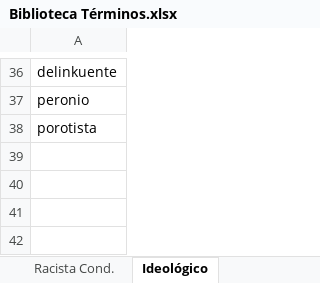
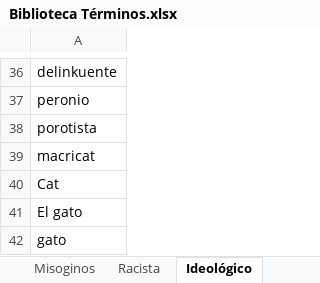
Before and after one commit to pbagedelli/analisis-comentarios, an Excel workbook: temp/Biblioteca Términos.xlsx, sheet Ideológico, drawn as a sheet; only a part is shown, gaps mark what is left out; values as stored, in another font and other column widths than the file's, no borders; the diff names each change by its address in the sheet, - before the commit and + after, or states it on an @@ line.

```diff
--- a/temp/Biblioteca Términos.xlsx (sheet Ideológico)
+++ b/temp/Biblioteca Términos.xlsx (sheet Ideológico)
-sheet tab: Racista Cond.
+row 39: macricat
+row 40: Cat
+row 41: El gato
+row 42: gato
```
Also changed, not shown: sheet Xenófobo, sheet Homofóbico, sheet Misoginos, sheet Violento, sheet Racista, sheet Sobre Periodistas, other sheet tabs, 11 other files.
